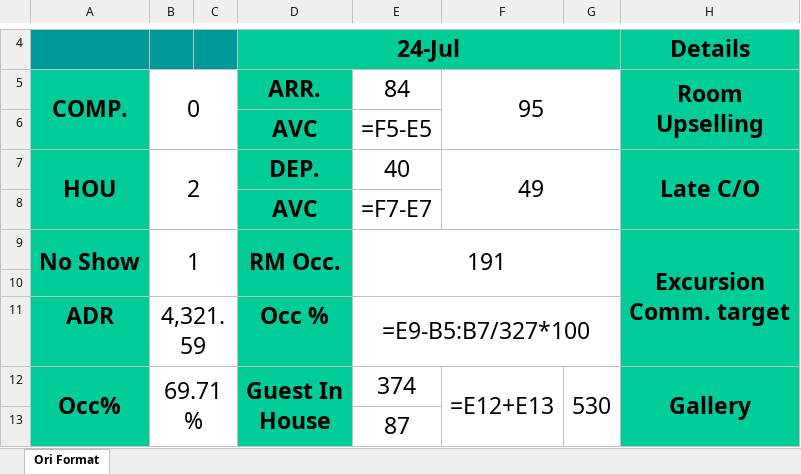
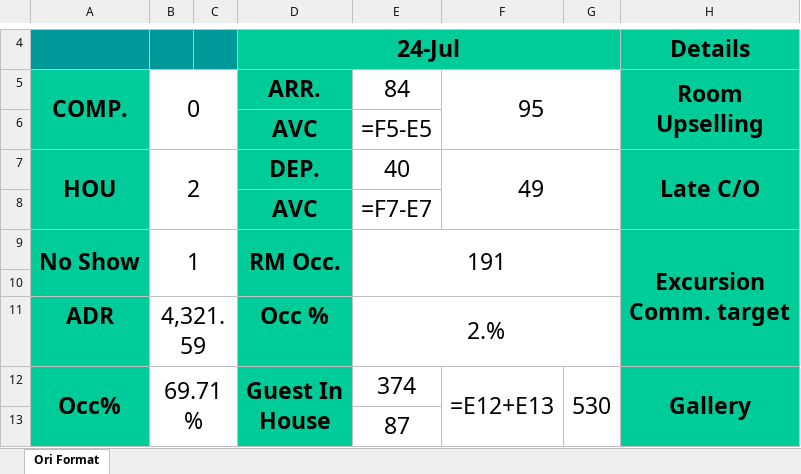
Before and after one commit to em94xd-png/ngt_VKHL, an Excel workbook: Briefing/Briefing.xlsx, sheet Ori Format, drawn as a sheet; only a part is shown, gaps mark what is left out; values as stored, in another font and other column widths than the file's, no borders; formulas without a stored value are shown as written; charts and pictures not drawn; the diff names each change by its address in the sheet, - before the commit and + after, or states it on an @@ line.

```diff
--- a/Briefing/Briefing.xlsx (sheet Ori Format)
+++ b/Briefing/Briefing.xlsx (sheet Ori Format)
-E11: =E9-B5:B7/327*100
+E11: 2.%
```
Also changed, not shown: 1 other file.
